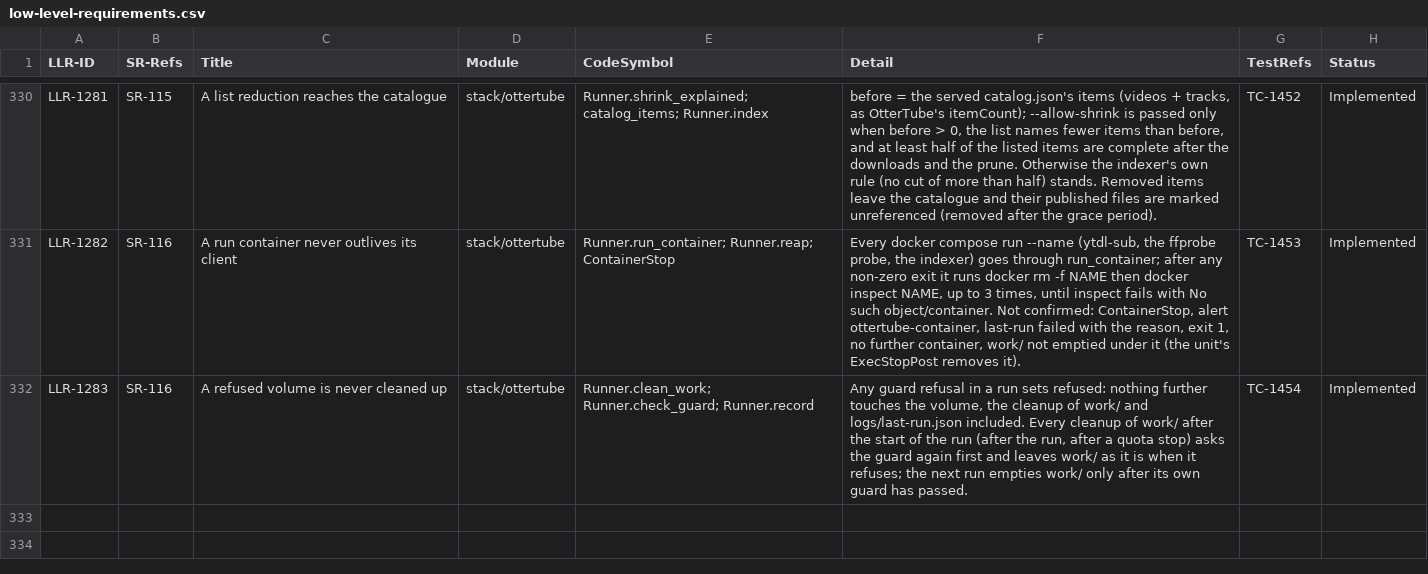
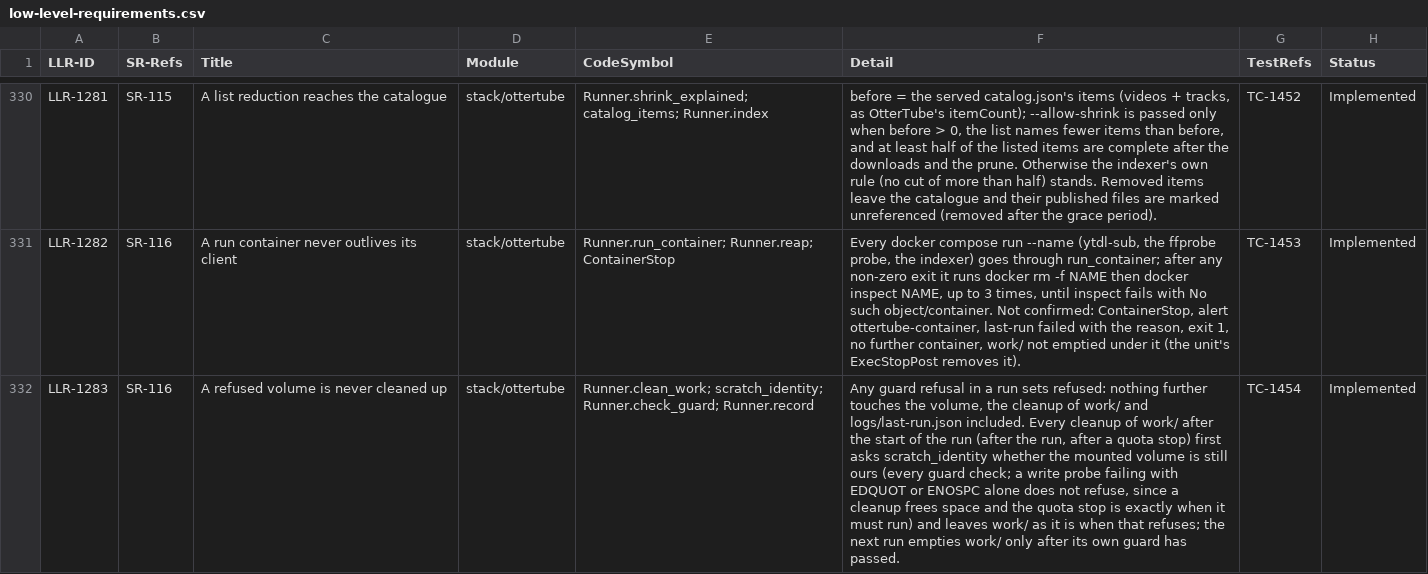
Before and after one commit to diytechy/MiniPC-Deployer, a CSV file: docs/requirements/low-level-requirements.csv, drawn as a sheet; only a part is shown, gaps mark what is left out; the diff names each change by its address in the sheet, - before the commit and + after, or states it on an @@ line.

```diff
--- a/docs/requirements/low-level-requirements.csv
+++ b/docs/requirements/low-level-requirements.csv
-E332 (CodeSymbol): Runner.clean_work; Runner.check_guard; Runner.record
+E332 (CodeSymbol): Runner.clean_work; scratch_identity; Runner.check_guard; Runner.record
-F332 (Detail): …quota stop) asks the guard again first and leaves work/ as it is when it refuses; the…
+F332 (Detail): …quota stop) first asks scratch_identity whether the mounted volume is still ours (every guard check; a write probe failing with EDQUOT or ENOSPC alone does not refuse, since a cleanup frees space and the quota stop is exactly when it must run) and leaves work/ as it is when that refuses; the…
```
Also changed, not shown: docs/requirements/system-requirements.csv, 5 other files.
